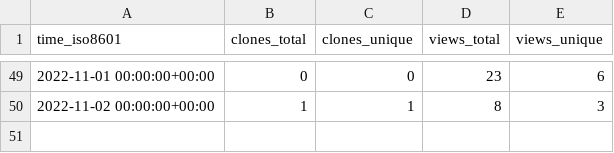
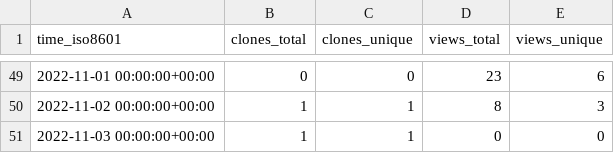
Before and after one commit to voidburn/cron-expression-descriptor-stats, a CSV file: voidburn/cron-expression-descriptor/ghrs-data/views_clones_aggregate.csv, drawn as a sheet; only a part is shown, gaps mark what is left out; the diff names each change by its address in the sheet, - before the commit and + after, or states it on an @@ line.

```diff
--- a/voidburn/cron-expression-descriptor/ghrs-data/views_clones_aggregate.csv
+++ b/voidburn/cron-expression-descriptor/ghrs-data/views_clones_aggregate.csv
+row 51: 2022-11-03 00:00:00+00:00 | 1 | 1 | 0 | 0
```
Also changed, not shown: 1 other file.
